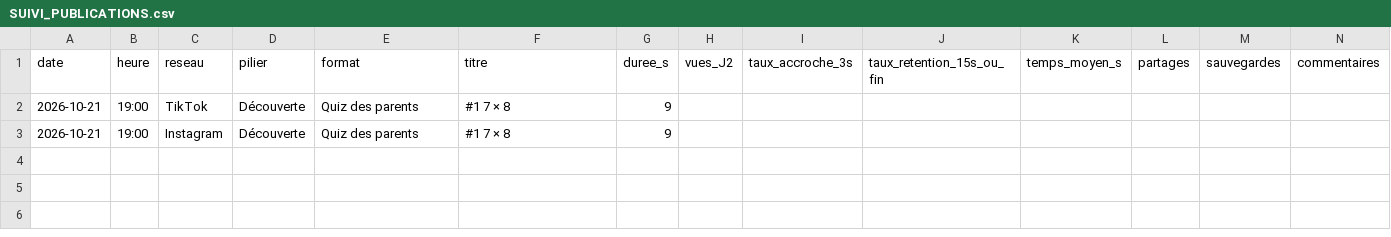
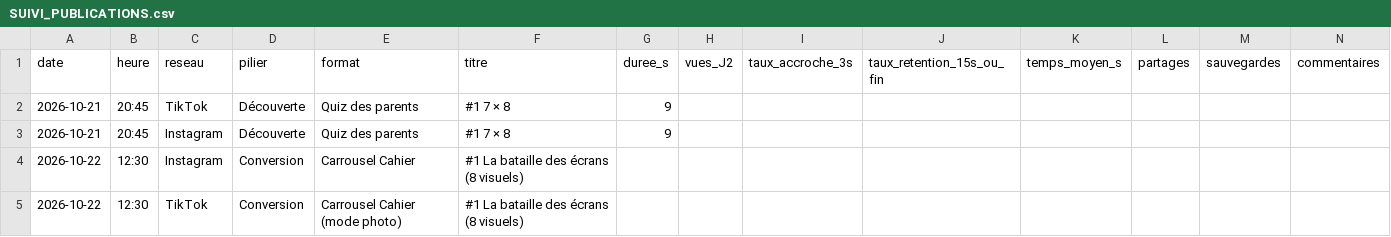
Before and after one commit to kirchssamuel-cloud/kizzo-build-complement, a CSV file: communication/SUIVI_PUBLICATIONS.csv, drawn as a sheet; only a part is shown; rows hold the shown columns only; the diff names each change by its address in the sheet, - before the commit and + after, or states it on an @@ line.

```diff
--- a/communication/SUIVI_PUBLICATIONS.csv
+++ b/communication/SUIVI_PUBLICATIONS.csv
-B2:B3 (heure): 19:00
+B2:B3 (heure): 20:45
+row 4: 2026-10-22 | 12:30 | Instagram | Conversion | Carrousel Cahier | #1 La bataille des écrans (8 visuels)
+row 5: 2026-10-22 | 12:30 | TikTok | Conversion | Carrousel Cahier (mode photo) | #1 La bataille des écrans (8 visuels)
```
Also changed, not shown: 30 other files.
